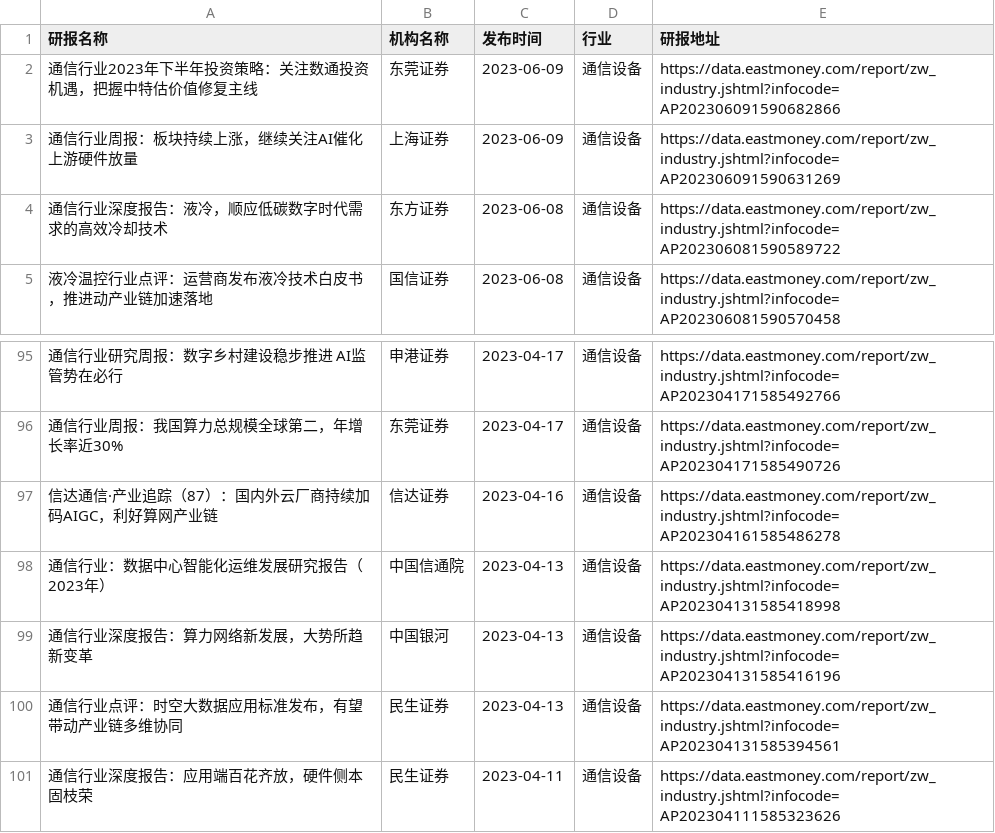
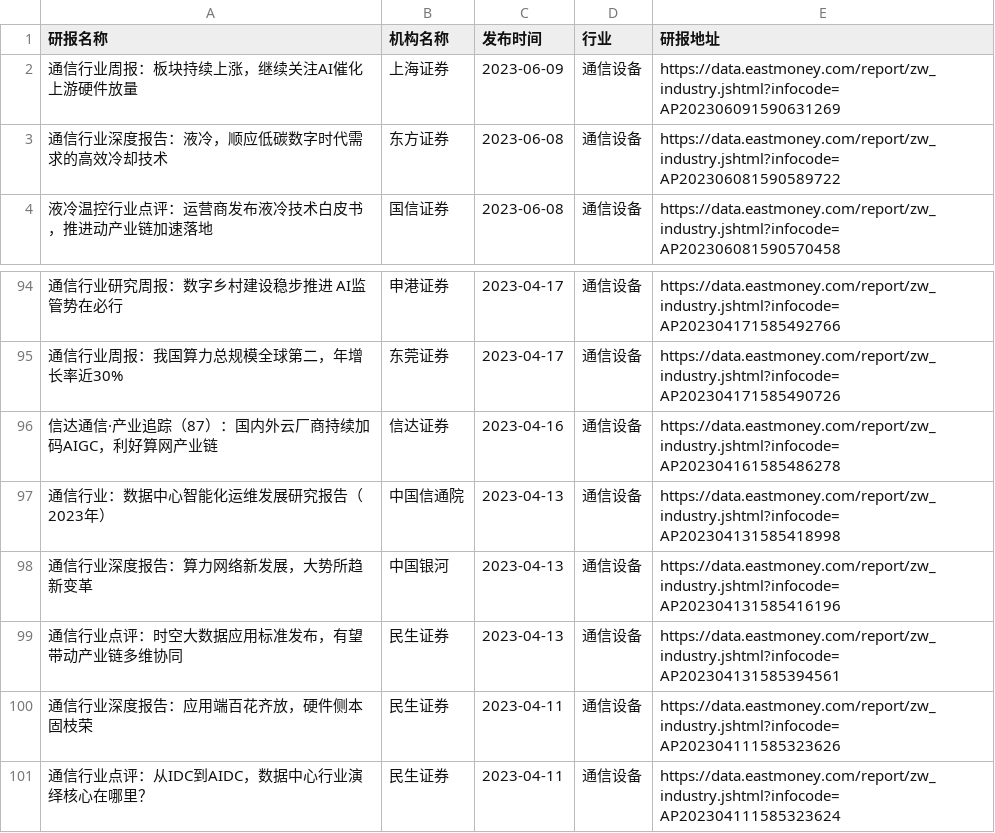
Before and after one commit to manymore13/eastmoney, a CSV file: gen/通信设备/通信设备.csv, drawn as a sheet; only a part is shown, gaps mark what is left out.

```diff
--- a/gen/通信设备/通信设备.csv
+++ b/gen/通信设备/通信设备.csv
@@ -1,3 +1,2 @@
 研报名称,机构名称,发布时间,行业,研报地址
-通信行业2023年下半年投资策略：关注数通投资机遇，把握中特估价值修复主线,东莞证券,2023-06-09,通信设备,https://data.eastmoney.com/report/zw_industry.jshtml?infocode=AP202306091590682866
 通信行业周报：板块持续上涨，继续关注AI催化上游硬件放量,上海证券,2023-06-09,通信设备,https://data.eastmoney.com/report/zw_industry.jshtml?infocode=AP202306091590631269
@@ -101 +100,2 @@
 通信行业深度报告：应用端百花齐放，硬件侧本固枝荣,民生证券,2023-04-11,通信设备,https://data.eastmoney.com/report/zw_industry.jshtml?infocode=AP202304111585323626
+通信行业点评：从IDC到AIDC，数据中心行业演绎核心在哪里？,民生证券,2023-04-11,通信设备,https://data.eastmoney.com/report/zw_industry.jshtml?infocode=AP202304111585323624
```
Also changed, not shown: gen/全行业/全行业.csv, 2 other files.
